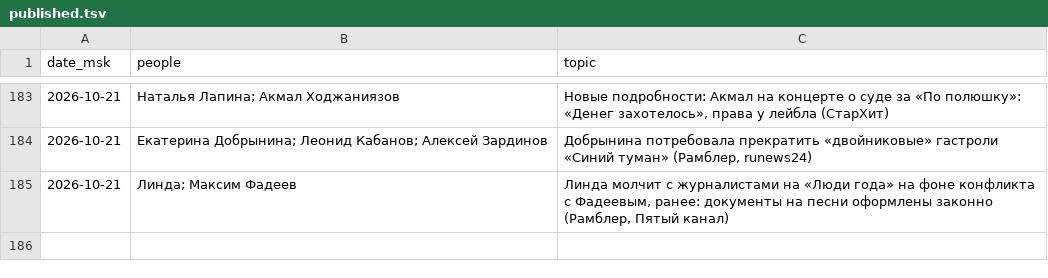
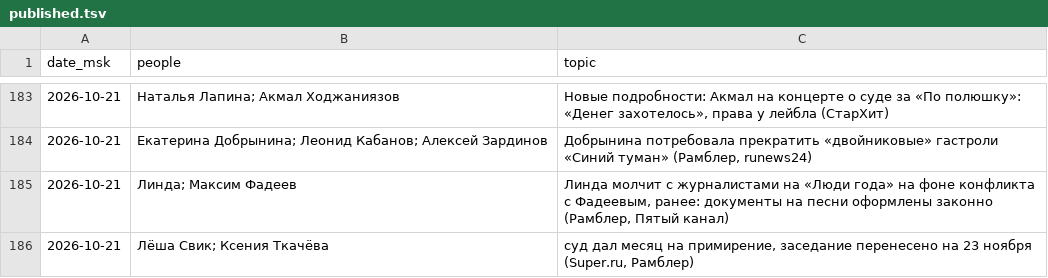
Before and after one commit to Hostin2131/zakulisye-covers, a TSV file: published.tsv, drawn as a sheet; only a part is shown, gaps mark what is left out.

```diff
--- a/published.tsv
+++ b/published.tsv
@@ -185 +185,2 @@ date_msk	people	topic
 2026-10-21	Линда; Максим Фадеев	Линда молчит с журналистами на «Люди года» на фоне конфликта с Фадеевым, ранее: документы на песни оформлены законно (Рамблер, Пятый канал)
+2026-10-21	Лёша Свик; Ксения Ткачёва	суд дал месяц на примирение, заседание перенесено на 23 ноября (Super.ru, Рамблер)
```
Also changed, not shown: 1 other file.
